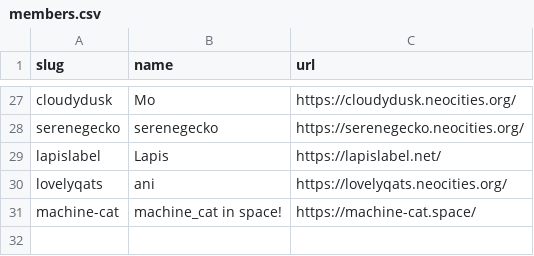
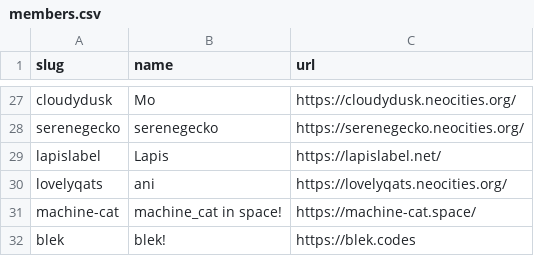
Before and after one commit to manyface5/acingtheinternet, a CSV file: _data/members.csv, drawn as a sheet; only a part is shown, gaps mark what is left out; the diff names each change by its address in the sheet, - before the commit and + after, or states it on an @@ line.

Commit message:
add blek! to members

```diff
--- a/_data/members.csv
+++ b/_data/members.csv
+row 32: blek | blek! | https://blek.codes
```
